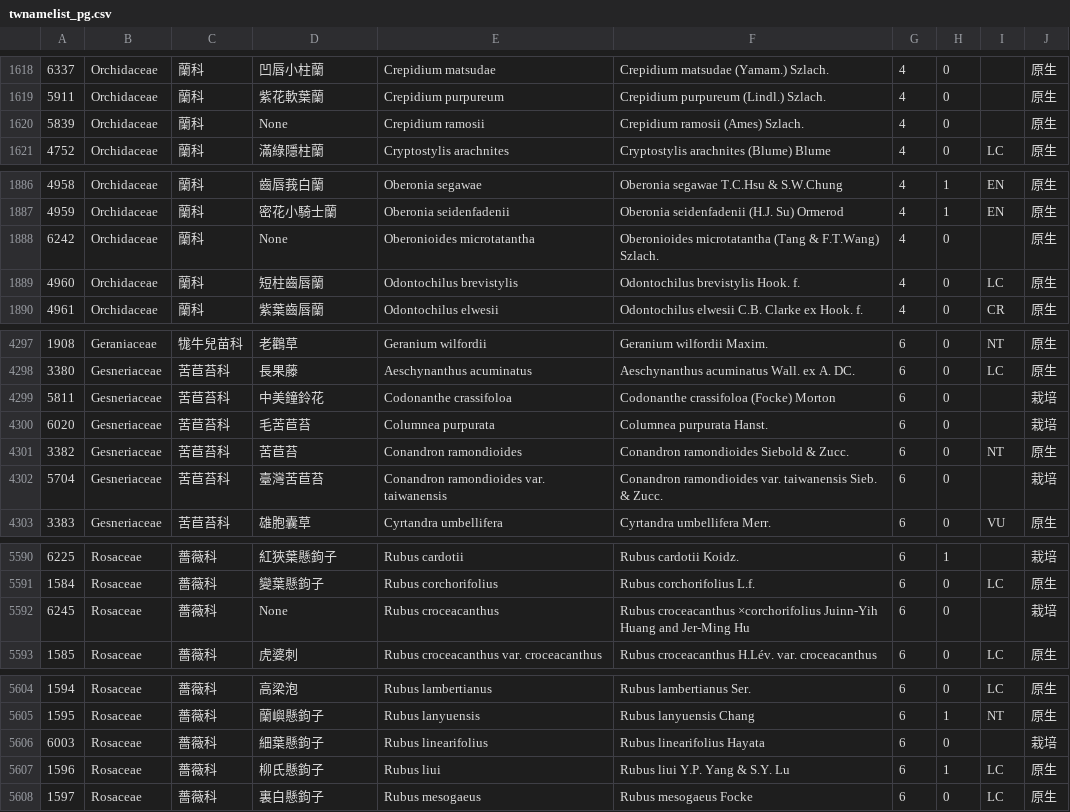
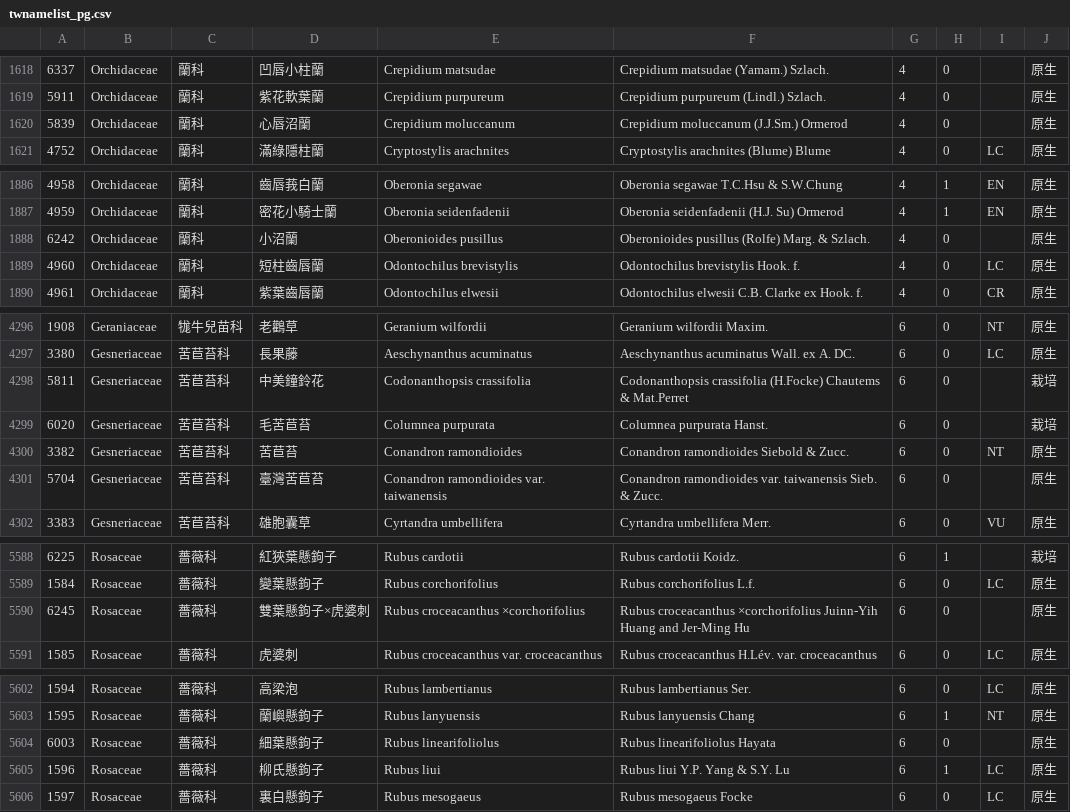
Before and after one commit to TaiBON/checklister, a CSV file: data/twnamelist_pg.csv, drawn as a sheet; only a part is shown, gaps mark what is left out; the diff covers the shown part only.

```diff
--- a/data/twnamelist_pg.csv
+++ b/data/twnamelist_pg.csv
@@ -1619,3 +1619,3 @@
 5911|Orchidaceae|蘭科|紫花軟葉蘭|Crepidium purpureum|Crepidium purpureum (Lindl.) Szlach.|4|0||原生
-5839|Orchidaceae|蘭科|None|Crepidium ramosii|Crepidium ramosii (Ames) Szlach.|4|0||原生
+5839|Orchidaceae|蘭科|心唇沼蘭|Crepidium moluccanum|Crepidium moluccanum (J.J.Sm.) Ormerod|4|0||原生
 4752|Orchidaceae|蘭科|滿綠隱柱蘭|Cryptostylis arachnites|Cryptostylis arachnites (Blume) Blume|4|0|LC|原生
@@ -1887,3 +1887,3 @@
 4959|Orchidaceae|蘭科|密花小騎士蘭|Oberonia seidenfadenii|Oberonia seidenfadenii (H.J. Su) Ormerod|4|1|EN|原生
-6242|Orchidaceae|蘭科|None|Oberonioides microtatantha|Oberonioides microtatantha (Tang & F.T.Wang) Szlach.|4|0||原生
+6242|Orchidaceae|蘭科|小沼蘭|Oberonioides pusillus|Oberonioides pusillus (Rolfe) Marg. & Szlach.|4|0||原生
 4960|Orchidaceae|蘭科|短柱齒唇蘭|Odontochilus brevistylis|Odontochilus brevistylis Hook. f.|4|0|LC|原生
@@ -4298,6 +4297,6 @@
 3380|Gesneriaceae|苦苣苔科|長果藤|Aeschynanthus acuminatus|Aeschynanthus acuminatus Wall. ex A. DC.|6|0|LC|原生
-5811|Gesneriaceae|苦苣苔科|中美鐘鈴花|Codonanthe crassifoloa|Codonanthe crassifoloa (Focke) Morton|6|0||栽培
+5811|Gesneriaceae|苦苣苔科|中美鐘鈴花|Codonanthopsis crassifolia|Codonanthopsis crassifolia (H.Focke) Chautems & Mat.Perret|6|0||栽培
 6020|Gesneriaceae|苦苣苔科|毛苦苣苔|Columnea purpurata|Columnea purpurata Hanst.|6|0||栽培
 3382|Gesneriaceae|苦苣苔科|苦苣苔|Conandron ramondioides|Conandron ramondioides Siebold & Zucc.|6|0|NT|原生
-5704|Gesneriaceae|苦苣苔科|臺灣苦苣苔|Conandron ramondioides var. taiwanensis|Conandron ramondioides var. taiwanensis Sieb. & Zucc.|6|0||栽培
+5704|Gesneriaceae|苦苣苔科|臺灣苦苣苔|Conandron ramondioides var. taiwanensis|Conandron ramondioides var. taiwanensis Sieb. & Zucc.|6|0||原生
 3383|Gesneriaceae|苦苣苔科|雄胞囊草|Cyrtandra umbellifera|Cyrtandra umbellifera Merr.|6|0|VU|原生
@@ -5591,3 +5589,3 @@
 1584|Rosaceae|薔薇科|變葉懸鉤子|Rubus corchorifolius|Rubus corchorifolius L.f.|6|0|LC|原生
-6245|Rosaceae|薔薇科|None|Rubus croceacanthus|Rubus croceacanthus ×corchorifolius Juinn-Yih Huang and Jer-Ming Hu|6|0||栽培
+6245|Rosaceae|薔薇科|雙葉懸鉤子×虎婆刺|Rubus croceacanthus ×corchorifolius|Rubus croceacanthus ×corchorifolius Juinn-Yih Huang and Jer-Ming Hu|6|0||原生
 1585|Rosaceae|薔薇科|虎婆刺|Rubus croceacanthus var. croceacanthus|Rubus croceacanthus H.Lév. var. croceacanthus|6|0|LC|原生
@@ -5605,3 +5603,3 @@
 1595|Rosaceae|薔薇科|蘭嶼懸鉤子|Rubus lanyuensis|Rubus lanyuensis Chang|6|1|NT|原生
-6003|Rosaceae|薔薇科|細葉懸鉤子|Rubus linearifolius|Rubus linearifolius Hayata|6|0||栽培
+6003|Rosaceae|薔薇科|細葉懸鉤子|Rubus linearifoliolus|Rubus linearifoliolus Hayata|6|0||原生
 1596|Rosaceae|薔薇科|柳氏懸鉤子|Rubus liui|Rubus liui Y.P. Yang & S.Y. Lu|6|1|LC|原生
```
Also changed, not shown: 2 removed rows and 40 edited cells elsewhere in this file, 2 other files.
